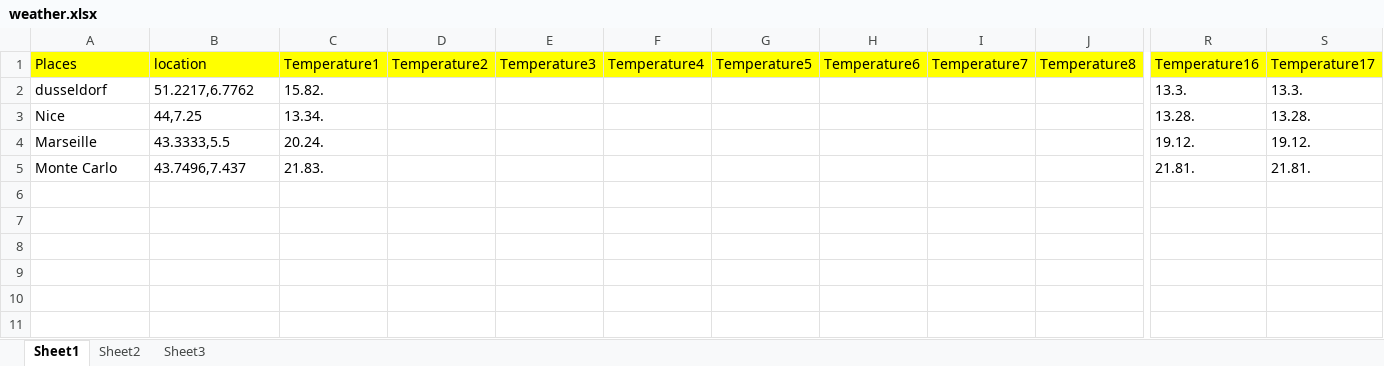
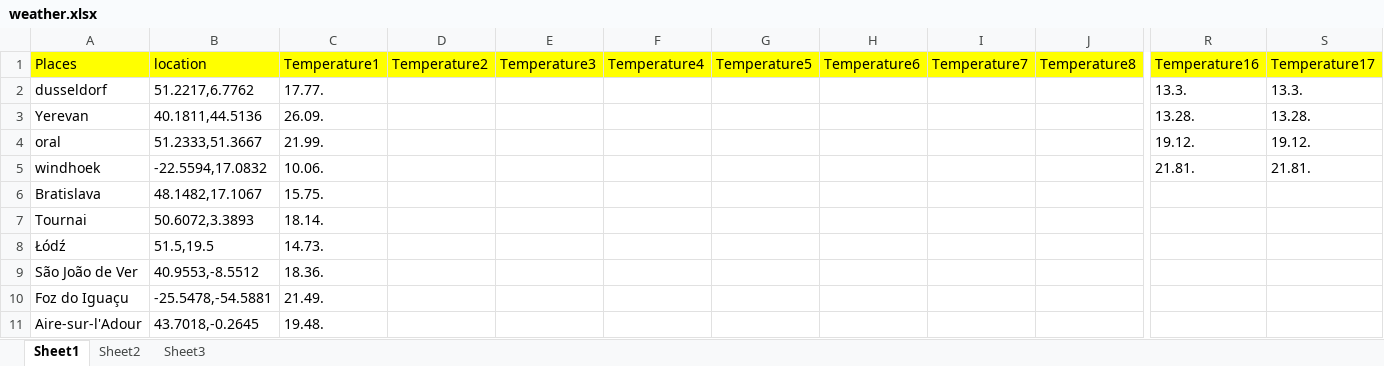
Before and after one commit to TenForBen/TenForBen.github.io, an Excel workbook: EdisonLogs/weather.xlsx, sheet Sheet1, drawn as a sheet; only a part is shown, gaps mark what is left out; values as stored, in another font and other column widths than the file's, no borders; removed rows and columns are numbered as before the commit, all else as after; rows hold the shown columns only; the diff names each change by its address in the sheet, - before the commit and + after, or states it on an @@ line.

```diff
--- a/EdisonLogs/weather.xlsx (sheet Sheet1)
+++ b/EdisonLogs/weather.xlsx (sheet Sheet1)
-C2: 15.82.
+C2: 17.77.
-row 3: Nice | 44,7.25 | 13.34. |  |  |  |  |  |  |  | 13.28. | 13.28.
+row 3: Yerevan | 40.1811,44.5136 | 26.09. |  |  |  |  |  |  |  | 13.28. | 13.28.
-A4: Marseille
+A4: oral
-B4: 43.3333,5.5
+B4: 51.2333,51.3667
-C4: 20.24.
+C4: 21.99.
-row 5: Monte Carlo | 43.7496,7.437 | 21.83. |  |  |  |  |  |  |  | 21.81. | 21.81.
+row 5: windhoek | -22.5594,17.0832 | 10.06. |  |  |  |  |  |  |  | 21.81. | 21.81.
+row 6: Bratislava | 48.1482,17.1067 | 15.75.
+row 7: Tournai | 50.6072,3.3893 | 18.14.
+row 8: Łódź | 51.5,19.5 | 14.73.
+row 9: São João de Ver | 40.9553,-8.5512 | 18.36.
+row 10: Foz do Iguaçu | -25.5478,-54.5881 | 21.49.
+row 11: Aire-sur-l'Adour | 43.7018,-0.2645 | 19.48.
```
Also changed, not shown: 8 other files.
